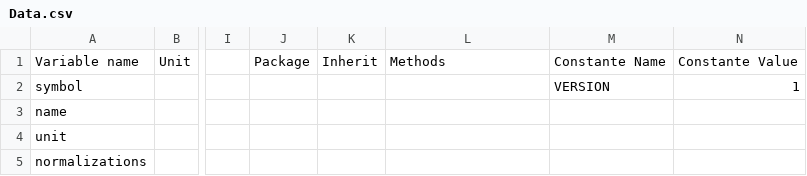
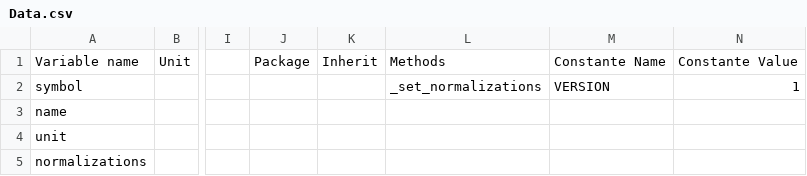
Before and after one commit to Eomys/SciDataTool, a CSV file: SciDataTool/Generator/ClassesRef/Data.csv, drawn as a sheet; only a part is shown, gaps mark what is left out; the diff names each change by its address in the sheet, - before the commit and + after, or states it on an @@ line.

Commit message:
[NF] setter for normalization (for retro-compatibility)

```diff
--- a/SciDataTool/Generator/ClassesRef/Data.csv
+++ b/SciDataTool/Generator/ClassesRef/Data.csv
-L2: (empty)
+L2: _set_normalizations
```
Also changed, not shown: 4 other files.
